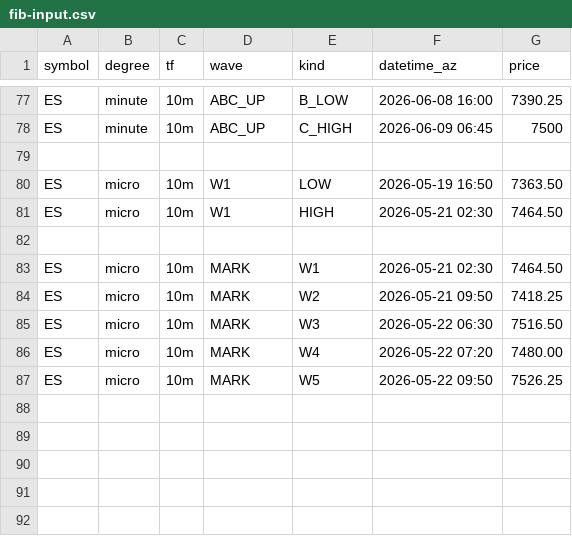
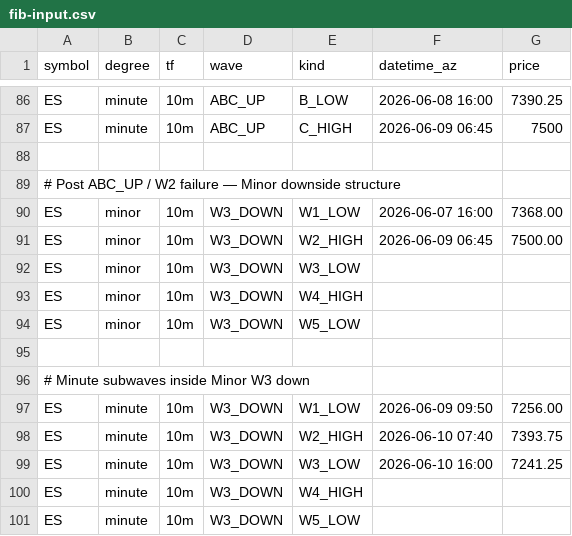
Before and after one commit to bfrye1973/frye-market-backend, a CSV file: services/core/data/fib-input.csv, drawn as a sheet; only a part is shown, gaps mark what is left out; the diff covers the shown part only.

Commit message:
Update fib-input.csv

```diff
--- a/services/core/data/fib-input.csv
+++ b/services/core/data/fib-input.csv
@@ -79,9 +88,14 @@ ES,minute,10m,ABC_UP,C_HIGH,2026-06-09 06:45,7500
 
-ES,micro,10m,W1,LOW,2026-05-19 16:50,7363.50
-ES,micro,10m,W1,HIGH,2026-05-21 02:30,7464.50
+# Post ABC_UP / W2 failure — Minor downside structure
+ES,minor,10m,W3_DOWN,W1_LOW,2026-06-07 16:00,7368.00
+ES,minor,10m,W3_DOWN,W2_HIGH,2026-06-09 06:45,7500.00
+ES,minor,10m,W3_DOWN,W3_LOW,,
+ES,minor,10m,W3_DOWN,W4_HIGH,,
+ES,minor,10m,W3_DOWN,W5_LOW,,
 
-ES,micro,10m,MARK,W1,2026-05-21 02:30,7464.50
-ES,micro,10m,MARK,W2,2026-05-21 09:50,7418.25
-ES,micro,10m,MARK,W3,2026-05-22 06:30,7516.50
-ES,micro,10m,MARK,W4,2026-05-22 07:20,7480.00
-ES,micro,10m,MARK,W5,2026-05-22 09:50,7526.25
+# Minute subwaves inside Minor W3 down
+ES,minute,10m,W3_DOWN,W1_LOW,2026-06-09 09:50,7256.00
+ES,minute,10m,W3_DOWN,W2_HIGH,2026-06-10 07:40,7393.75
+ES,minute,10m,W3_DOWN,W3_LOW,2026-06-10 16:00,7241.25
+ES,minute,10m,W3_DOWN,W4_HIGH,,
+ES,minute,10m,W3_DOWN,W5_LOW,,
```
Also changed, not shown: 9 added rows elsewhere in this file.
